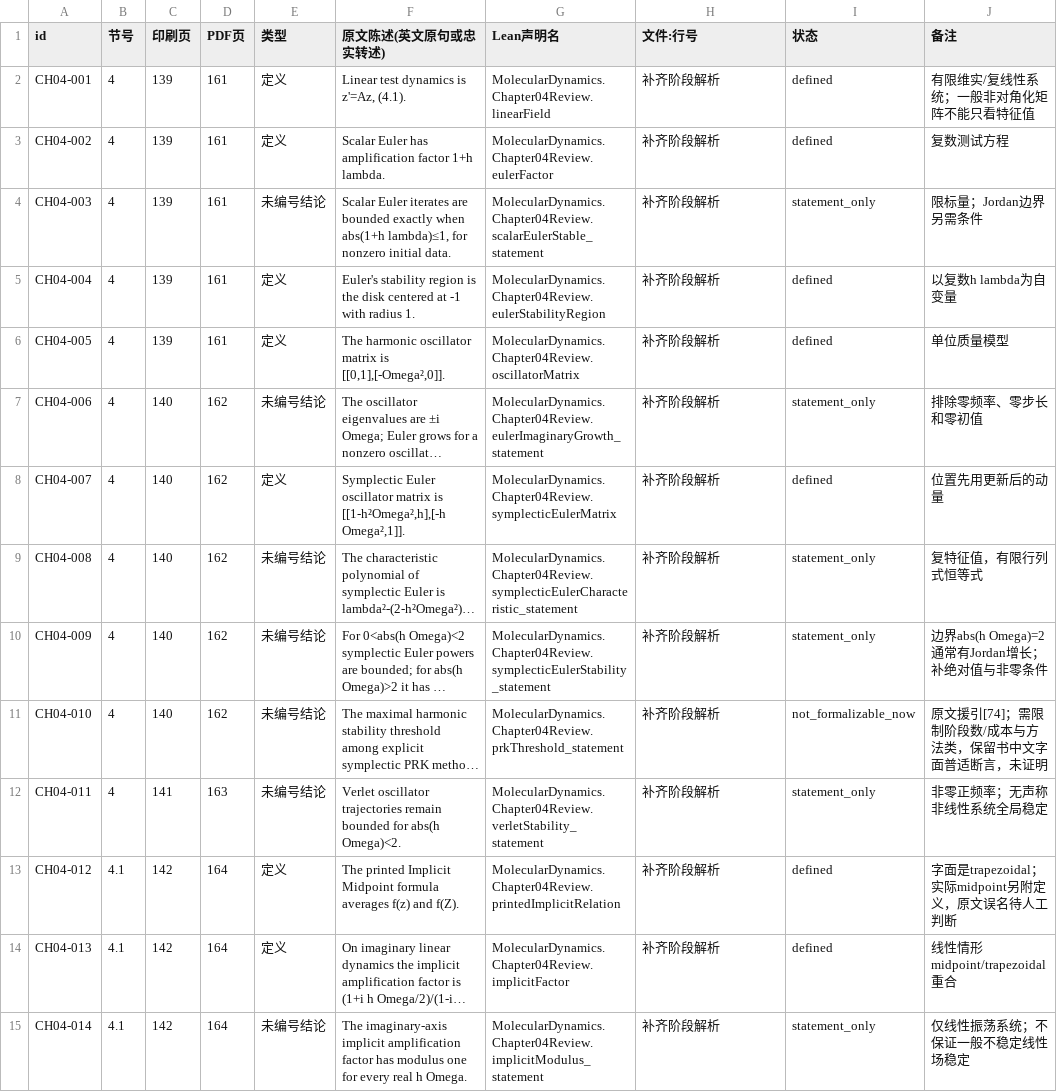
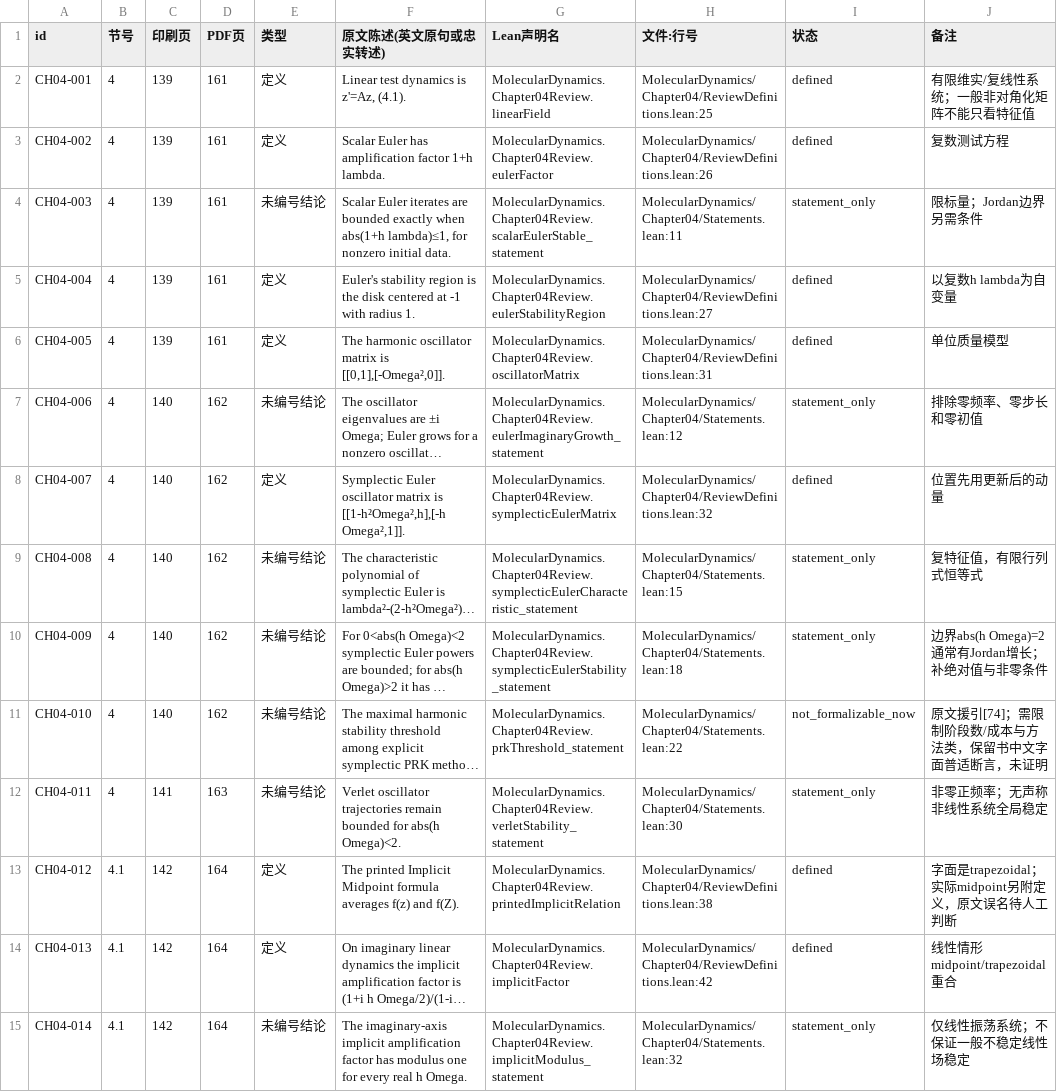
Before and after one commit to zhuanxv-G/MolecularDynamicsFormalization, a CSV file: docs/review/CH04_CLAIMS.csv, drawn as a sheet; only a part is shown; long unchanged cells end in …; the diff covers the shown part only; the diff names each change by its address in the sheet, - before the commit and + after, or states it on an @@ line.

Commit message:
review(ch04): deliver faithful statements and accepted proof mappings

```diff
--- a/docs/review/CH04_CLAIMS.csv
+++ b/docs/review/CH04_CLAIMS.csv
-H2 (文件:行号): 补齐阶段解析
+H2 (文件:行号): MolecularDynamics/Chapter04/ReviewDefinitions.lean:25
-H3 (文件:行号): 补齐阶段解析
+H3 (文件:行号): MolecularDynamics/Chapter04/ReviewDefinitions.lean:26
-H4 (文件:行号): 补齐阶段解析
+H4 (文件:行号): MolecularDynamics/Chapter04/Statements.lean:11
-H5 (文件:行号): 补齐阶段解析
+H5 (文件:行号): MolecularDynamics/Chapter04/ReviewDefinitions.lean:27
-H6 (文件:行号): 补齐阶段解析
+H6 (文件:行号): MolecularDynamics/Chapter04/ReviewDefinitions.lean:31
-H7 (文件:行号): 补齐阶段解析
+H7 (文件:行号): MolecularDynamics/Chapter04/Statements.lean:12
-H8 (文件:行号): 补齐阶段解析
+H8 (文件:行号): MolecularDynamics/Chapter04/ReviewDefinitions.lean:32
-H9 (文件:行号): 补齐阶段解析
+H9 (文件:行号): MolecularDynamics/Chapter04/Statements.lean:15
-H10 (文件:行号): 补齐阶段解析
+H10 (文件:行号): MolecularDynamics/Chapter04/Statements.lean:18
-H11 (文件:行号): 补齐阶段解析
+H11 (文件:行号): MolecularDynamics/Chapter04/Statements.lean:22
-H12 (文件:行号): 补齐阶段解析
+H12 (文件:行号): MolecularDynamics/Chapter04/Statements.lean:30
-H13 (文件:行号): 补齐阶段解析
+H13 (文件:行号): MolecularDynamics/Chapter04/ReviewDefinitions.lean:38
-H14 (文件:行号): 补齐阶段解析
+H14 (文件:行号): MolecularDynamics/Chapter04/ReviewDefinitions.lean:42
-H15 (文件:行号): 补齐阶段解析
+H15 (文件:行号): MolecularDynamics/Chapter04/Statements.lean:32
```
Also changed, not shown: 1 added row and 90 edited cells elsewhere in this file, 19 other files.
